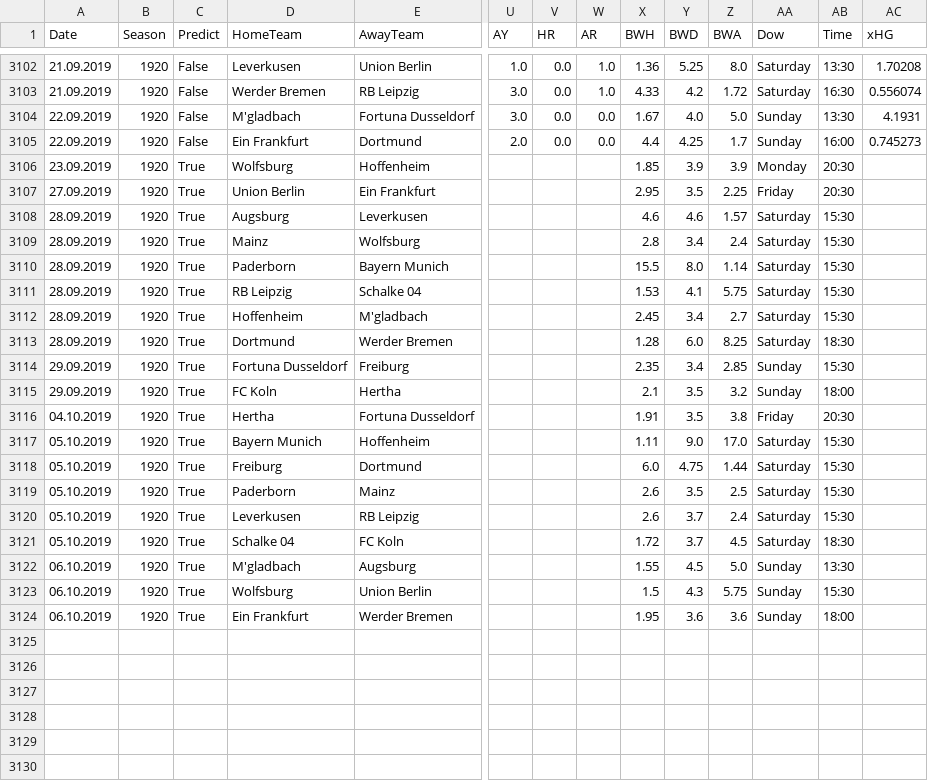
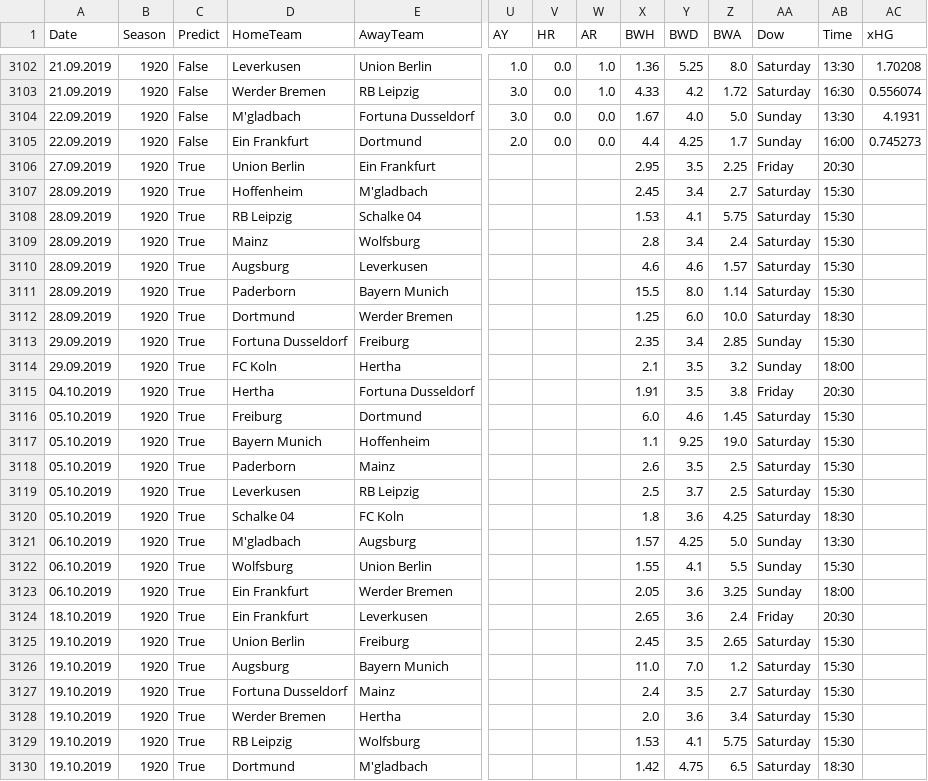
Before and after one commit to martinstorch/football, a CSV file: TF/data/full_data.csv, drawn as a sheet; only a part is shown, gaps mark what is left out; removed rows and columns are numbered as before the commit, all else as after; rows hold the shown columns only; the diff covers the shown part only; the diff names each change by its address in the sheet, - before the commit and + after, or states it on an @@ line.

```diff
--- a/TF/data/full_data.csv
+++ b/TF/data/full_data.csv
-row 3106: 23.09.2019 | 1920 | True | Wolfsburg | Hoffenheim |  |  |  | 1.85 | 3.9 | 3.9 | Monday | 20:30
@@ row 3112 moved to row 3107: 28.09.2019 @@
@@ row 3111 moved to row 3108: 28.09.2019 @@
-X3112 (BWH): 1.28
+X3112 (BWH): 1.25
-Z3112 (BWA): 8.25
+Z3112 (BWA): 10.0
-row 3117: 05.10.2019 | 1920 | True | Bayern Munich | Hoffenheim |  |  |  | 1.11 | 9.0 | 17.0 | Saturday | 15:30
-Y3116 (BWD): 4.75
+Y3116 (BWD): 4.6
-Z3116 (BWA): 1.44
+Z3116 (BWA): 1.45
+row 3117: 05.10.2019 | 1920 | True | Bayern Munich | Hoffenheim |  |  |  | 1.1 | 9.25 | 19.0 | Saturday | 15:30
-X3119 (BWH): 2.6
+X3119 (BWH): 2.5
-Z3119 (BWA): 2.4
+Z3119 (BWA): 2.5
-X3120 (BWH): 1.72
+X3120 (BWH): 1.8
-Y3120 (BWD): 3.7
+Y3120 (BWD): 3.6
-Z3120 (BWA): 4.5
+Z3120 (BWA): 4.25
-X3121 (BWH): 1.55
+X3121 (BWH): 1.57
-Y3121 (BWD): 4.5
+Y3121 (BWD): 4.25
-X3122 (BWH): 1.5
+X3122 (BWH): 1.55
-Y3122 (BWD): 4.3
+Y3122 (BWD): 4.1
-Z3122 (BWA): 5.75
+Z3122 (BWA): 5.5
-X3123 (BWH): 1.95
+X3123 (BWH): 2.05
-Z3123 (BWA): 3.6
+Z3123 (BWA): 3.25
+row 3124: 18.10.2019 | 1920 | True | Ein Frankfurt | Leverkusen |  |  |  | 2.65 | 3.6 | 2.4 | Friday | 20:30
+row 3125: 19.10.2019 | 1920 | True | Union Berlin | Freiburg |  |  |  | 2.45 | 3.5 | 2.65 | Saturday | 15:30
+row 3126: 19.10.2019 | 1920 | True | Augsburg | Bayern Munich |  |  |  | 11.0 | 7.0 | 1.2 | Saturday | 15:30
+row 3127: 19.10.2019 | 1920 | True | Fortuna Dusseldorf | Mainz |  |  |  | 2.4 | 3.5 | 2.7 | Saturday | 15:30
+row 3128: 19.10.2019 | 1920 | True | Werder Bremen | Hertha |  |  |  | 2.0 | 3.6 | 3.4 | Saturday | 15:30
+row 3129: 19.10.2019 | 1920 | True | RB Leipzig | Wolfsburg |  |  |  | 1.53 | 4.1 | 5.75 | Saturday | 15:30
+row 3130: 19.10.2019 | 1920 | True | Dortmund | M'gladbach |  |  |  | 1.42 | 4.75 | 6.5 | Saturday | 18:30
```
Also changed, not shown: 2 added rows elsewhere in this file, TF/data/all_labels.csv, TF/data/all_quotes_bwin.csv, 4 other files.
